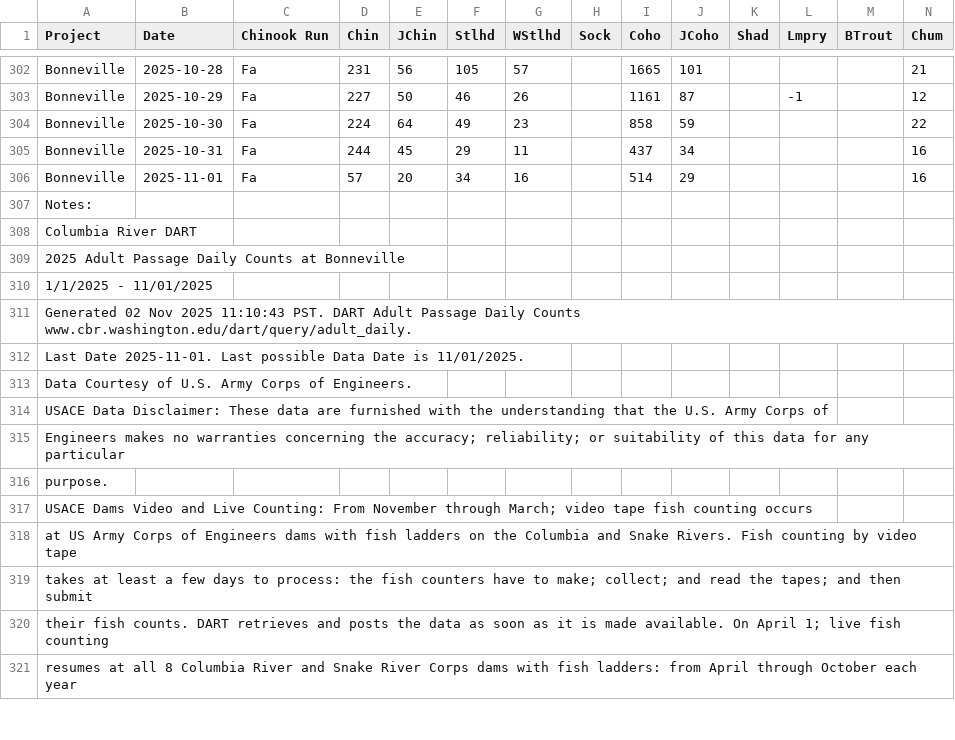
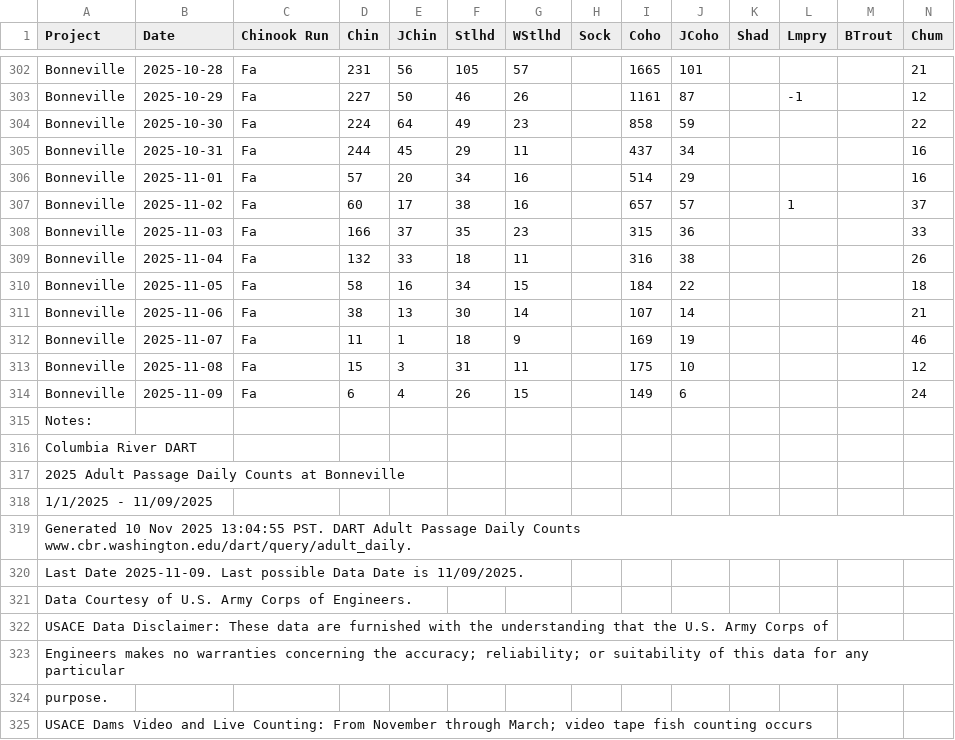
Before and after one commit to liu-zoe/orcasalmon, a CSV file: data/bonchinook/bon2025.csv, drawn as a sheet; only a part is shown, gaps mark what is left out; the shorter side is filled out with more unchanged rows; addresses are those after the commit; rows hold the shown columns only; the diff names each change by its address in the sheet, - before the commit and + after, or states it on an @@ line.

Commit message:
data update

```diff
--- a/data/bonchinook/bon2025.csv
+++ b/data/bonchinook/bon2025.csv
+row 307: Bonneville | 2025-11-02 | Fa | 60 | 17 | 38 | 16 |  | 657 | 57 |  | 1 |  | 37
+row 308: Bonneville | 2025-11-03 | Fa | 166 | 37 | 35 | 23 |  | 315 | 36 |  |  |  | 33
+row 309: Bonneville | 2025-11-04 | Fa | 132 | 33 | 18 | 11 |  | 316 | 38 |  |  |  | 26
+row 310: Bonneville | 2025-11-05 | Fa | 58 | 16 | 34 | 15 |  | 184 | 22 |  |  |  | 18
+row 311: Bonneville | 2025-11-06 | Fa | 38 | 13 | 30 | 14 |  | 107 | 14 |  |  |  | 21
+row 312: Bonneville | 2025-11-07 | Fa | 11 | 1 | 18 | 9 |  | 169 | 19 |  |  |  | 46
+row 313: Bonneville | 2025-11-08 | Fa | 15 | 3 | 31 | 11 |  | 175 | 10 |  |  |  | 12
+row 314: Bonneville | 2025-11-09 | Fa | 6 | 4 | 26 | 15 |  | 149 | 6 |  |  |  | 24
-A318 (Project): 1/1/2025 - 11/01/2025
+A318 (Project): 1/1/2025 - 11/09/2025
-A319 (Project): Generated 02 Nov 2025 11:10:43 PST. DART…
+A319 (Project): Generated 10 Nov 2025 13:04:55 PST. DART…
-A320 (Project): Last Date 2025-11-01. Last possible Data Date is 11/01/2025.
+A320 (Project): Last Date 2025-11-09. Last possible Data Date is 11/09/2025.
```
Also changed, not shown: 1 other file.
